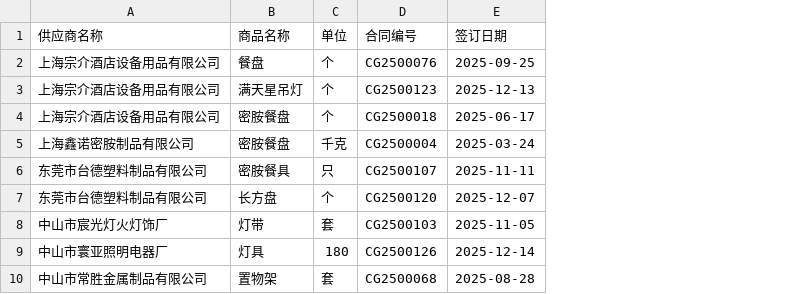
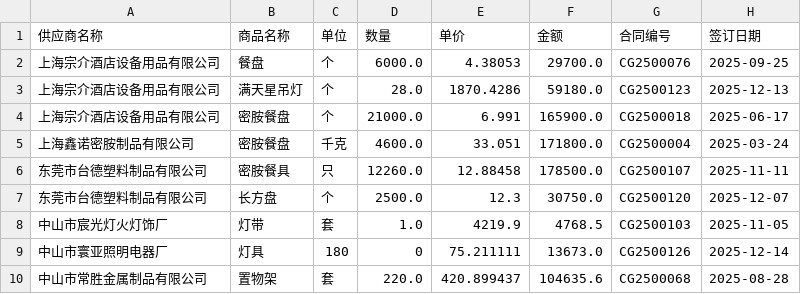
Before and after one commit to ledondev520/jiesong-system, a CSV file: docs/商品供应商关联表.csv, drawn as a sheet; only a part is shown; the diff names each change by its address in the sheet, - before the commit and + after, or states it on an @@ line.

```diff
--- a/docs/商品供应商关联表.csv
+++ b/docs/商品供应商关联表.csv
+column D (数量), rows 2-10: 6000.0 | 28.0 | 21000.0 | 4600.0 | 12260.0 | 2500.0 | 1.0 | 0 | 220.0
+column E (单价), rows 2-10: 4.38053 | 1870.4286 | 6.991 | 33.051 | 12.88458 | 12.3 | 4219.9 | 75.211111 | 420.899437
+column F (金额), rows 2-10: 29700.0 | 59180.0 | 165900.0 | 171800.0 | 178500.0 | 30750.0 | 4768.5 | 13673.0 | 104635.6
```
Also changed, not shown: 2 other files.
